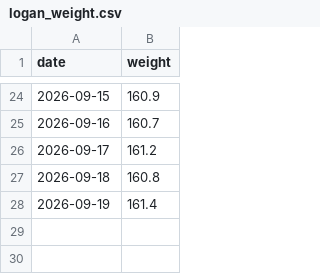
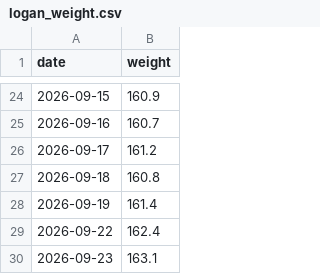
Before and after one commit to lcvaleski/bulkwatch, a CSV file: data/logan_weight.csv, drawn as a sheet; only a part is shown, gaps mark what is left out.

```diff
--- a/data/logan_weight.csv
+++ b/data/logan_weight.csv
@@ -28 +28,3 @@ date,weight
 2026-09-19,161.4
+2026-09-22,162.4
+2026-09-23,163.1
```
Also changed, not shown: 1 other file.
